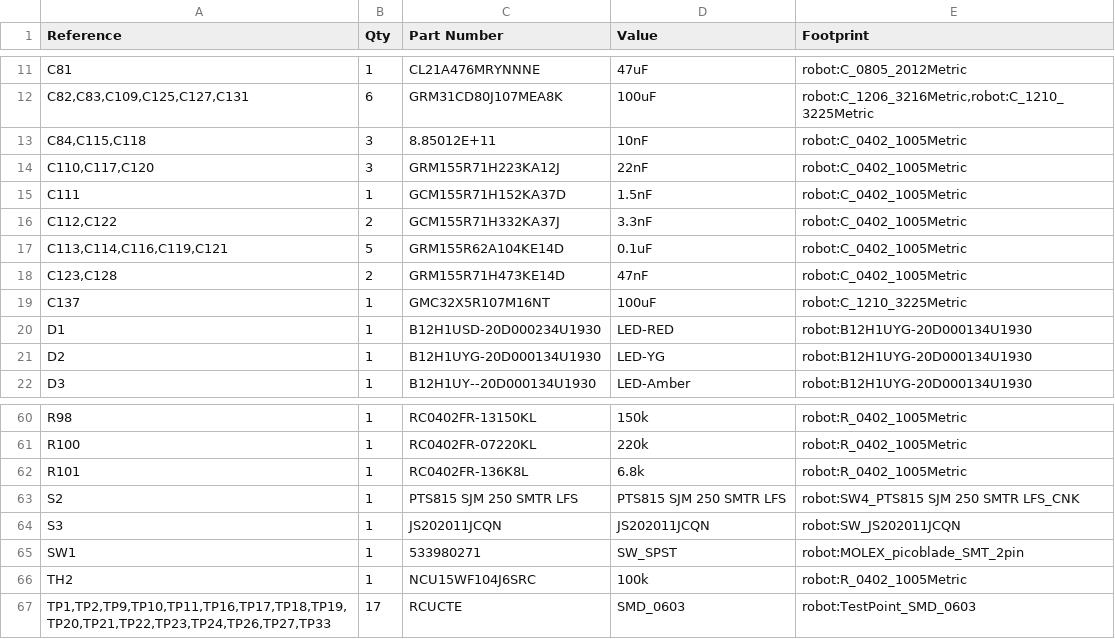
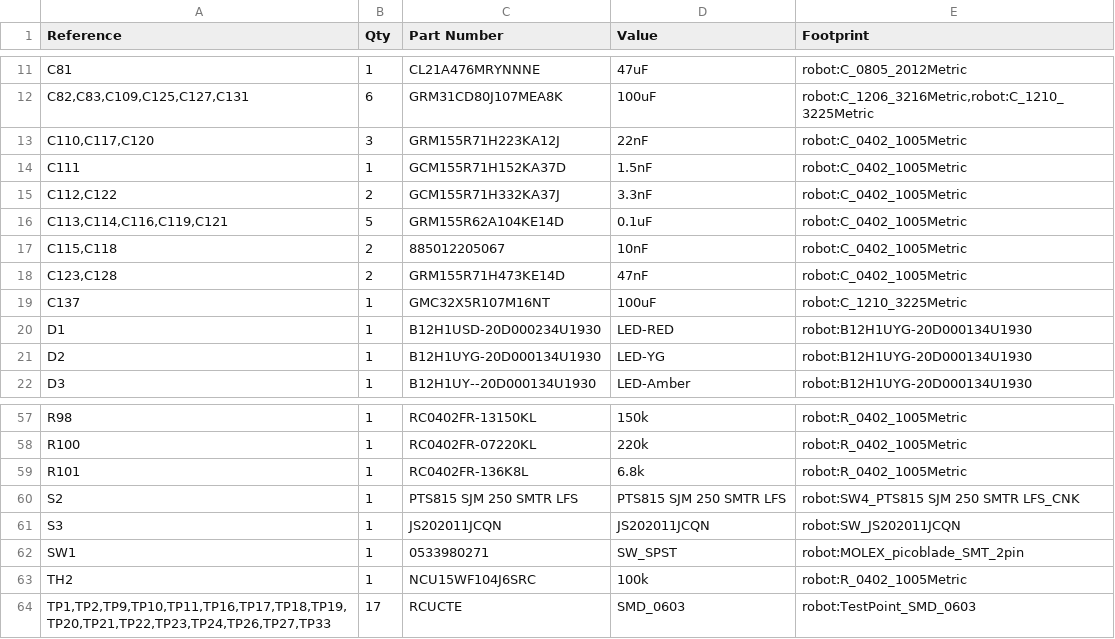
Before and after one commit to tekkura/sr-cad, a CSV file: pcb/robot/gerbers/robot_bom.csv, drawn as a sheet; only a part is shown, gaps mark what is left out; the diff covers the shown part only.

```diff
--- a/pcb/robot/gerbers/robot_bom.csv
+++ b/pcb/robot/gerbers/robot_bom.csv
@@ -13 +12,0 @@ C82,C83,C109,C125,C127,C131;6;GRM31CD80J107MEA8K;100uF;robot:C_1206_3216Metric,r
-C84,C115,C118;3;8.85012E+11;10nF;robot:C_0402_1005Metric
@@ -17,0 +17 @@ C113,C114,C116,C119,C121;5;GRM155R62A104KE14D;0.1uF;robot:C_0402_1005Metric
+"C115,C118";"2";"885012205067";"10nF";"robot:C_0402_1005Metric"
@@ -65 +62 @@ S3;1;JS202011JCQN;JS202011JCQN;robot:SW_JS202011JCQN
-SW1;1;533980271;SW_SPST;robot:MOLEX_picoblade_SMT_2pin
+"SW1";"1";"0533980271";"SW_SPST";"robot:MOLEX_picoblade_SMT_2pin"
```
Also changed, not shown: 4 added rows, 6 removed rows and 6 edited cells elsewhere in this file, 4 other files.
